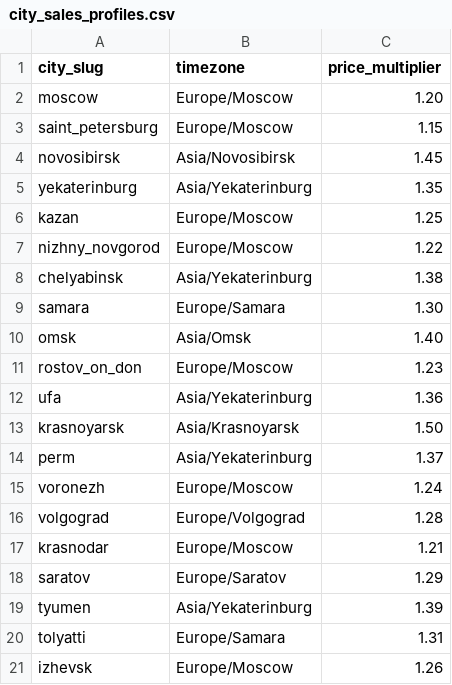
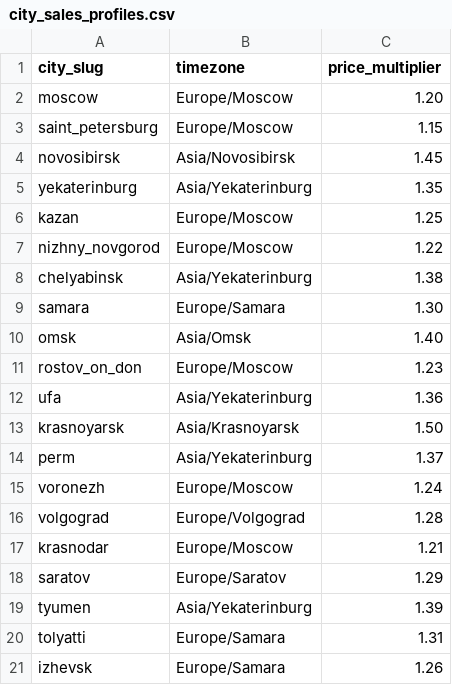
Before and after one commit to Slastukhin/Pet_Project_Weather-Resistant_Storage, a CSV file: spark/jobs/config/city_sales_profiles.csv, drawn as a sheet.

```diff
--- a/spark/jobs/config/city_sales_profiles.csv
+++ b/spark/jobs/config/city_sales_profiles.csv
@@ -20,2 +20,2 @@ tyumen,Asia/Yekaterinburg,1.39
 tolyatti,Europe/Samara,1.31
-izhevsk,Europe/Moscow,1.26
+izhevsk,Europe/Samara,1.26
```
Also changed, not shown: 3 other files.
